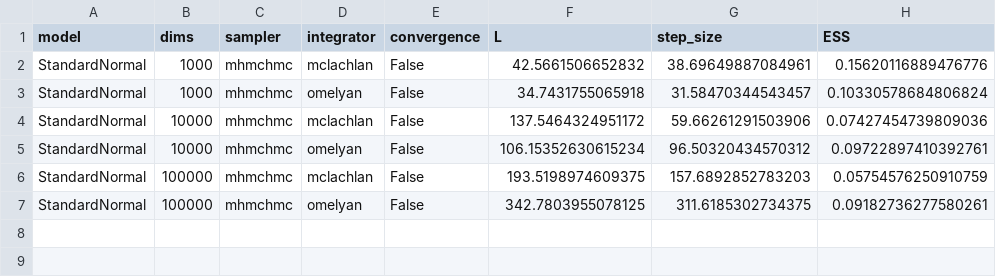
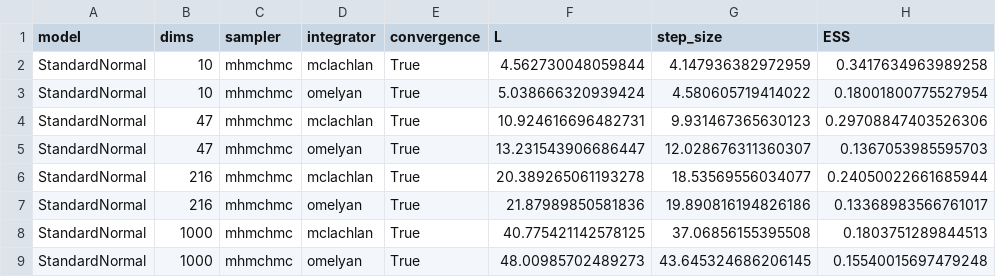
Before and after one commit to blackjax-devs/blackjax, a CSV file: omelyan.csv, drawn as a sheet.

```diff
--- a/omelyan.csv
+++ b/omelyan.csv
@@ -1,7 +1,9 @@
 model,dims,sampler,integrator,convergence,L,step_size,ESS
-StandardNormal,1000,mhmchmc,mclachlan,False,42.5661506652832,38.69649887084961,0.15620116889476776
-StandardNormal,1000,mhmchmc,omelyan,False,34.7431755065918,31.58470344543457,0.10330578684806824
-StandardNormal,10000,mhmchmc,mclachlan,False,137.5464324951172,59.66261291503906,0.07427454739809036
-StandardNormal,10000,mhmchmc,omelyan,False,106.15352630615234,96.50320434570312,0.09722897410392761
-StandardNormal,100000,mhmchmc,mclachlan,False,193.5198974609375,157.6892852783203,0.05754576250910759
-StandardNormal,100000,mhmchmc,omelyan,False,342.7803955078125,311.6185302734375,0.09182736277580261
+StandardNormal,10,mhmchmc,mclachlan,True,4.562730048059844,4.147936382972959,0.3417634963989258
+StandardNormal,10,mhmchmc,omelyan,True,5.038666320939424,4.580605719414022,0.18001800775527954
+StandardNormal,47,mhmchmc,mclachlan,True,10.924616696482731,9.931467365630123,0.29708847403526306
+StandardNormal,47,mhmchmc,omelyan,True,13.231543906686447,12.028676311360307,0.1367053985595703
+StandardNormal,216,mhmchmc,mclachlan,True,20.389265061193278,18.53569556034077,0.24050022661685944
+StandardNormal,216,mhmchmc,omelyan,True,21.87989850581836,19.890816194826186,0.13368983566761017
+StandardNormal,1000,mhmchmc,mclachlan,True,40.775421142578125,37.06856155395508,0.1803751289844513
+StandardNormal,1000,mhmchmc,omelyan,True,48.00985702489273,43.645324686206145,0.15540015697479248
```
Also changed, not shown: results.csv, results_simple.csv, 10 other files.
